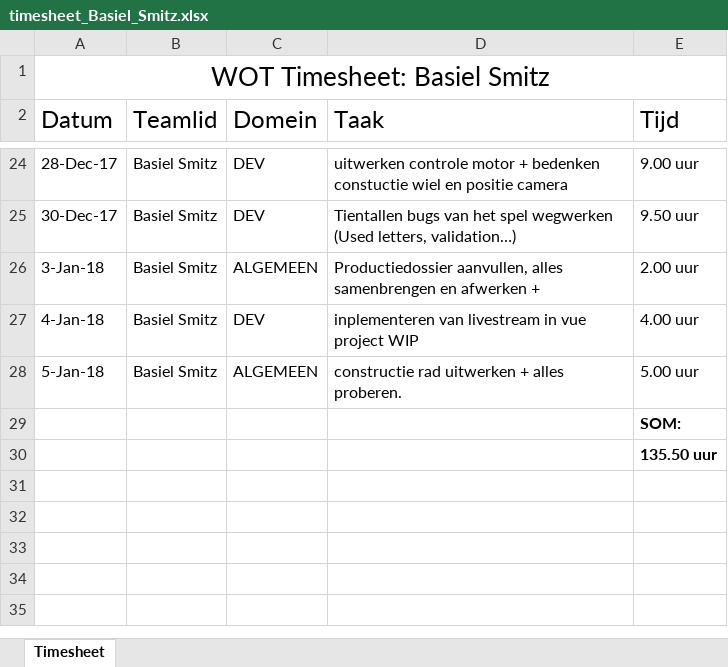
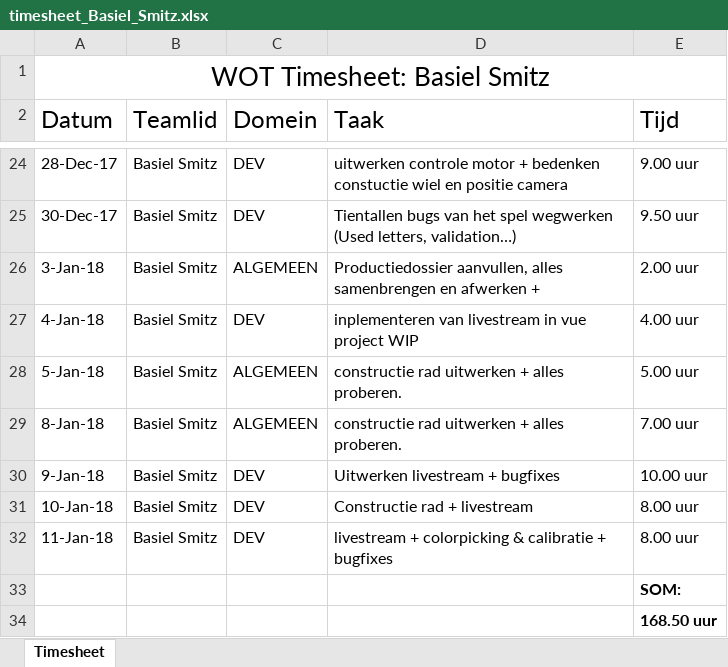
Before and after one commit to gdmgent-1718-wot/week4-wheeloffortune, an Excel workbook: Productiedossier/timesheet_Basiel_Smitz.xlsx, sheet Timesheet, drawn as a sheet; only a part is shown, gaps mark what is left out; values as stored, in another font and other column widths than the file's, no borders; addresses are those after the commit; the diff names each change by its address in the sheet, - before the commit and + after, or states it on an @@ line.

Commit message:
timesheet

```diff
--- a/Productiedossier/timesheet_Basiel_Smitz.xlsx (sheet Timesheet)
+++ b/Productiedossier/timesheet_Basiel_Smitz.xlsx (sheet Timesheet)
+row 29: 8-Jan-18 | Basiel Smitz | ALGEMEEN | constructie rad uitwerken + alles proberen. | 7.00 uur
+row 30: 9-Jan-18 | Basiel Smitz | DEV | Uitwerken livestream + bugfixes | 10.00 uur
+row 31: 10-Jan-18 | Basiel Smitz | DEV | Constructie rad + livestream | 8.00 uur
+row 32: 11-Jan-18 | Basiel Smitz | DEV | livestream + colorpicking & calibratie + bugfixes | 8.00 uur
-E34 (Tijd): 135.50 uur
+E34 (Tijd): 168.50 uur
```
